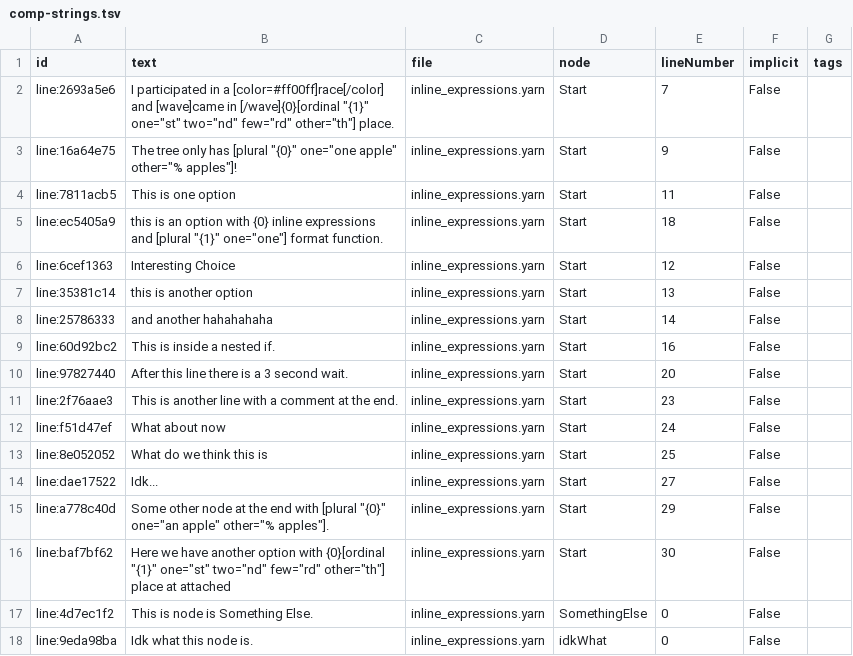
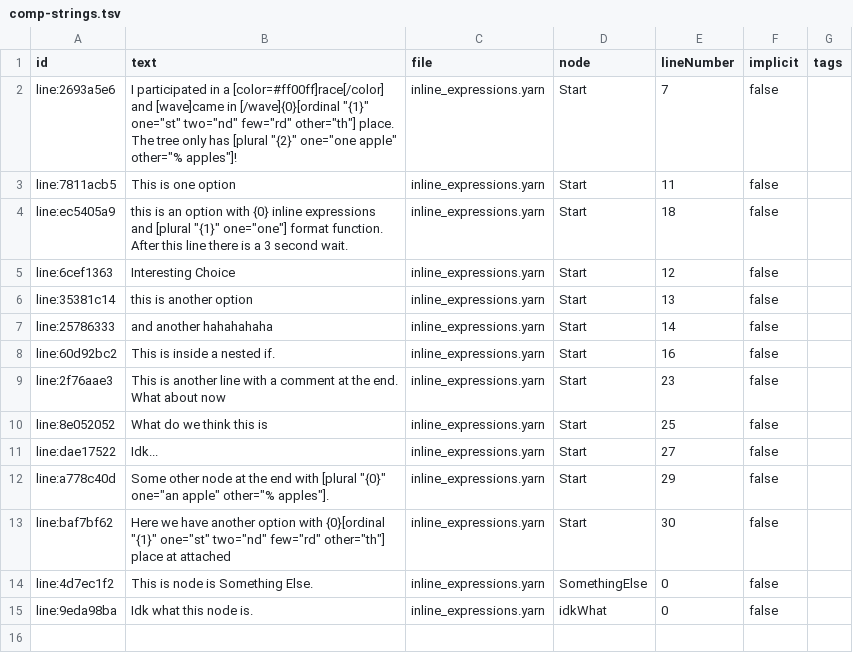
Before and after one commit to BreadcrumbIsTaken/GDYarn, a TSV file: comp-strings.tsv, drawn as a sheet.

```diff
--- a/comp-strings.tsv
+++ b/comp-strings.tsv
@@ -1,18 +1,15 @@
 id	text	file	node	lineNumber	implicit	tags
-line:2693a5e6	I participated in a [color=#ff00ff]race[/color] and [wave]came in [/wave]{0}[ordinal  "{1}"  one="st" two="nd" few="rd" other="th"] place. 	inline_expressions.yarn	Start	7	False	
-line:16a64e75	The tree only has [plural  "{0}"  one="one apple" other="% apples"]! 	inline_expressions.yarn	Start	9	False	
-line:7811acb5	This is one option 	inline_expressions.yarn	Start	11	False	
-line:ec5405a9	this is an option with {0} inline expressions and [plural  "{1}"  one="one"] format function. 	inline_expressions.yarn	Start	18	False	
-line:6cef1363	Interesting Choice 	inline_expressions.yarn	Start	12	False	
-line:35381c14	this is another option 	inline_expressions.yarn	Start	13	False	
-line:25786333	and another hahahahaha 	inline_expressions.yarn	Start	14	False	
-line:60d92bc2	This is inside a nested if. 	inline_expressions.yarn	Start	16	False	
-line:97827440	After this line there is a 3 second wait. 	inline_expressions.yarn	Start	20	False	
-line:2f76aae3	This is another line with a comment at the end.  	inline_expressions.yarn	Start	23	False	
-line:f51d47ef	What about now 	inline_expressions.yarn	Start	24	False	
-line:8e052052	What do we think this is 	inline_expressions.yarn	Start	25	False	
-line:dae17522	Idk... 	inline_expressions.yarn	Start	27	False	
-line:a778c40d	Some other node at the end with [plural  "{0}"  one="an apple" other="% apples"]. 	inline_expressions.yarn	Start	29	False	
-line:baf7bf62	Here we have another option with {0}[ordinal  "{1}"  one="st" two="nd" few="rd" other="th"] place at attached 	inline_expressions.yarn	Start	30	False	
-line:4d7ec1f2	This is node is Something Else. 	inline_expressions.yarn	SomethingElse	0	False	
-line:9eda98ba	Idk what this node is. 	inline_expressions.yarn	idkWhat	0	False	
+line:2693a5e6	I participated in a [color=#ff00ff]race[/color] and [wave]came in [/wave]{0}[ordinal  "{1}"  one="st" two="nd" few="rd" other="th"] place. The tree only has [plural  "{2}"  one="one apple" other="% apples"]! 	inline_expressions.yarn	Start	7	false	
+line:7811acb5	This is one option 	inline_expressions.yarn	Start	11	false	
+line:ec5405a9	this is an option with {0} inline expressions and [plural  "{1}"  one="one"] format function. After this line there is a 3 second wait. 	inline_expressions.yarn	Start	18	false	
+line:6cef1363	Interesting Choice 	inline_expressions.yarn	Start	12	false	
+line:35381c14	this is another option 	inline_expressions.yarn	Start	13	false	
+line:25786333	and another hahahahaha 	inline_expressions.yarn	Start	14	false	
+line:60d92bc2	This is inside a nested if. 	inline_expressions.yarn	Start	16	false	
+line:2f76aae3	This is another line with a comment at the end.  What about now 	inline_expressions.yarn	Start	23	false	
+line:8e052052	What do we think this is 	inline_expressions.yarn	Start	25	false	
+line:dae17522	Idk... 	inline_expressions.yarn	Start	27	false	
+line:a778c40d	Some other node at the end with [plural  "{0}"  one="an apple" other="% apples"]. 	inline_expressions.yarn	Start	29	false	
+line:baf7bf62	Here we have another option with {0}[ordinal  "{1}"  one="st" two="nd" few="rd" other="th"] place at attached 	inline_expressions.yarn	Start	30	false	
+line:4d7ec1f2	This is node is Something Else. 	inline_expressions.yarn	SomethingElse	0	false	
+line:9eda98ba	Idk what this node is. 	inline_expressions.yarn	idkWhat	0	false	
```
Also changed, not shown: 19 other files.
